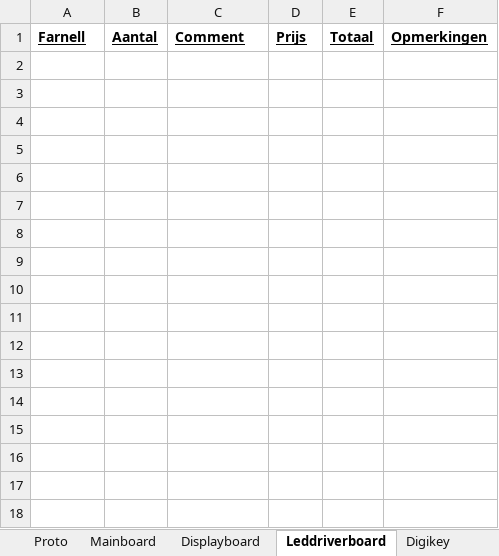
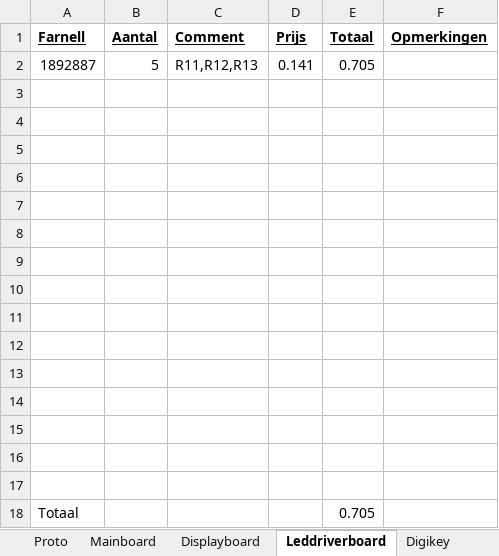
Before and after one commit to Kbij/rgb-clock, an Excel workbook: trunk/pcb/RGBClock/BOM-Farnell-Digikey.xlsx, sheet Leddriverboard, drawn as a sheet; values as stored, in another font and other column widths than the file's, no borders; the diff names each change by its address in the sheet, - before the commit and + after, or states it on an @@ line.

```diff
--- a/trunk/pcb/RGBClock/BOM-Farnell-Digikey.xlsx (sheet Leddriverboard)
+++ b/trunk/pcb/RGBClock/BOM-Farnell-Digikey.xlsx (sheet Leddriverboard)
+row 2: 1892887 | 5 | R11,R12,R13 | 0.141 | 0.705
+row 3: (empty)
+row 4: (empty)
+row 5: (empty)
+row 6: (empty)
+row 7: (empty)
+row 8: (empty)
+row 9: (empty)
+row 10: (empty)
+row 11: (empty)
+row 12: (empty)
+row 13: (empty)
+row 14: (empty)
+row 15: (empty)
+row 16: (empty)
+row 17: (empty)
+row 18: Totaal |  |  |  | 0.705
```
Also changed, not shown: sheet Digikey, sheet Displayboard, 6 other files.
